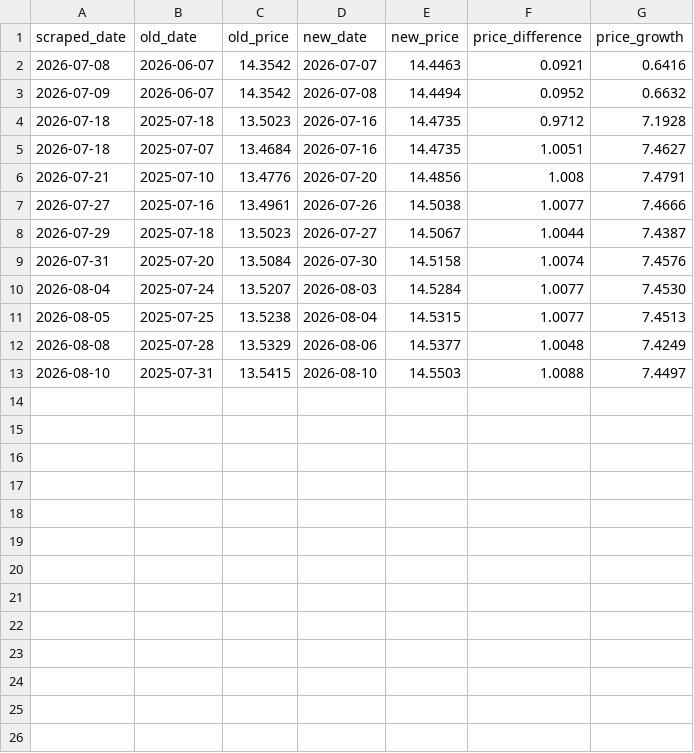
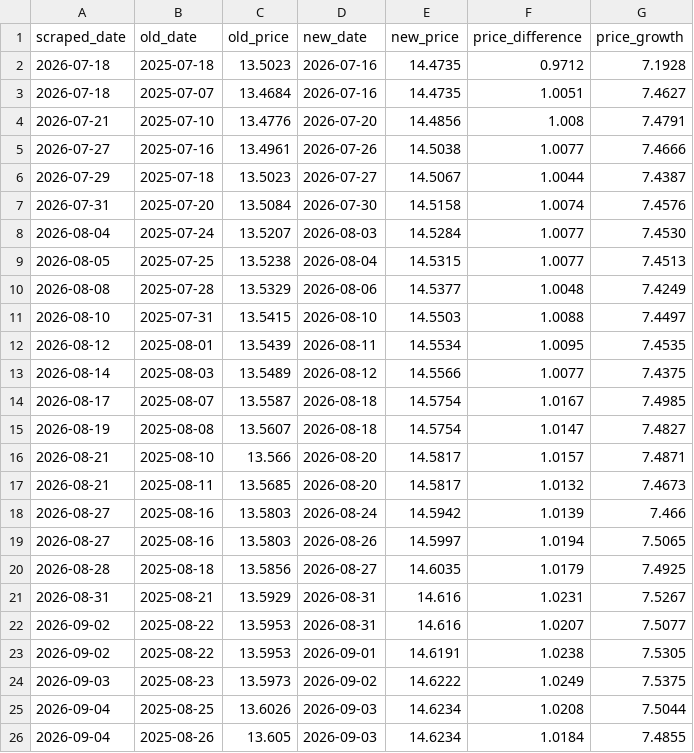
Before and after one commit to harith-abeysinghe/cal-fund-analysis, a CSV file: data/Capital_Alliance_Gilt_Fund.csv, drawn as a sheet.

```diff
--- a/data/Capital_Alliance_Gilt_Fund.csv
+++ b/data/Capital_Alliance_Gilt_Fund.csv
@@ -1,4 +1,2 @@
 scraped_date,old_date,old_price,new_date,new_price,price_difference,price_growth
-2026-07-08,2026-06-07,14.3542,2026-07-07,14.4463,0.0921,0.6416
-2026-07-09,2026-06-07,14.3542,2026-07-08,14.4494,0.0952,0.6632
 2026-07-18,2025-07-18,13.5023,2026-07-16,14.4735,0.9712,7.1928
@@ -13 +11,16 @@ scraped_date,old_date,old_price,new_date,new_price,price_difference,price_growth
 2026-08-10,2025-07-31,13.5415,2026-08-10,14.5503,1.0088,7.4497
+2026-08-12,2025-08-01,13.5439,2026-08-11,14.5534,1.0095,7.4535
+2026-08-14,2025-08-03,13.5489,2026-08-12,14.5566,1.0077,7.4375
+2026-08-17,2025-08-07,13.5587,2026-08-18,14.5754,1.0167,7.4985
+2026-08-19,2025-08-08,13.5607,2026-08-18,14.5754,1.0147,7.4827
+2026-08-21,2025-08-10,13.566,2026-08-20,14.5817,1.0157,7.4871
+2026-08-21,2025-08-11,13.5685,2026-08-20,14.5817,1.0132,7.4673
+2026-08-27,2025-08-16,13.5803,2026-08-24,14.5942,1.0139,7.466
+2026-08-27,2025-08-16,13.5803,2026-08-26,14.5997,1.0194,7.5065
+2026-08-28,2025-08-18,13.5856,2026-08-27,14.6035,1.0179,7.4925
+2026-08-31,2025-08-21,13.5929,2026-08-31,14.616,1.0231,7.5267
+2026-09-02,2025-08-22,13.5953,2026-08-31,14.616,1.0207,7.5077
+2026-09-02,2025-08-22,13.5953,2026-09-01,14.6191,1.0238,7.5305
+2026-09-03,2025-08-23,13.5973,2026-09-02,14.6222,1.0249,7.5375
+2026-09-04,2025-08-25,13.6026,2026-09-03,14.6234,1.0208,7.5044
+2026-09-04,2025-08-26,13.605,2026-09-03,14.6234,1.0184,7.4855
```
Also changed, not shown: data/CAL_Income_Fund.csv, data/High_Yield_Fund.csv, 30 other files.
